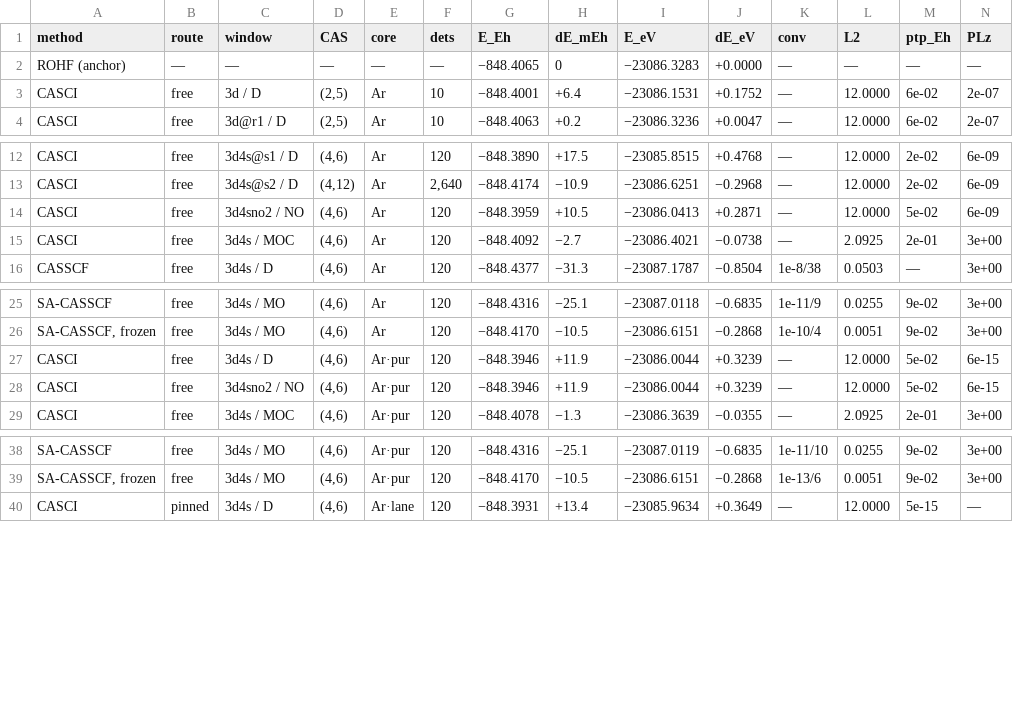
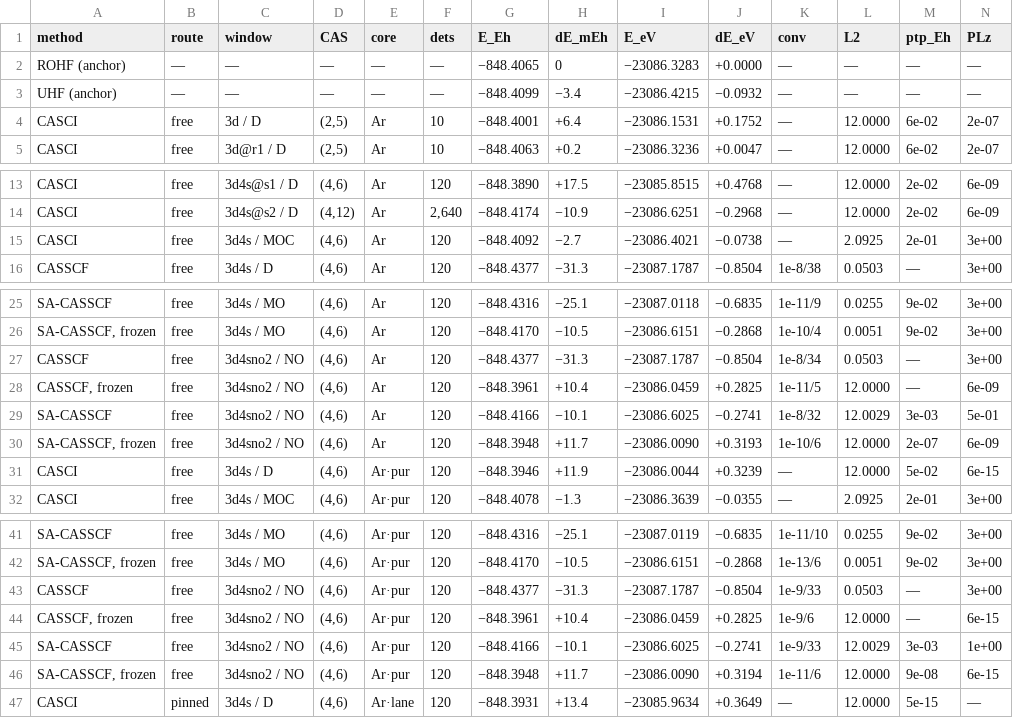
Before and after one commit to KashpurovichYuri/AtomPy, a CSV file: elements/Ti/TABLE.csv, drawn as a sheet; only a part is shown, gaps mark what is left out; removed rows and columns are numbered as before the commit, all else as after; rows hold the shown columns only; the diff names each change by its address in the sheet, - before the commit and + after, or states it on an @@ line.

Commit message:
the review-stage Sc table (the user's structure, final form): the NO CI row back out (energy-degenerate with D -- store-only) while the NO start's OPTIMIZER legs render with the controls (a legitimate start kind; Sc's sa-casscf no legs run at both ruler cores -- its CASSCF twins existed); CaseSpec.render_spans = the review-stage family filter (None = every family), Sc declared ('3d4s',) -- the table is the 3d4s window only (CAS(3,6) + the @s2 CAS(3,12)), the other spans rejoin as review proceeds; the store and the runs are untouched by it.  Sc's preamble rewritten compact to the reduced table (46 run rows).  THE STORE MERGE BUG found and fixed: regen's write REBUILT cells.json as {atom, rohf_energy, cells} -- silently dropping every other top-level record, which had DELETED the UHF anchors on Sc and Ti (U14e survived only because its regen errored before the write); the write now merges into the loaded store and Sc/Ti re-warmed bit-exact to their gates.  The Sc-based pins run with render_spans=None (the production declaration stays reduced; the pins prove the full ordering); the lane/diet/primary pins carry the final NO policy

```diff
--- a/elements/Ti/TABLE.csv
+++ b/elements/Ti/TABLE.csv
+row 3: UHF (anchor) | — | — | — | — | — | −848.4099 | −3.4 | −23086.4215 | −0.0932 | — | — | — | —
-row 14: CASCI | free | 3d4sno2 / NO | (4,6) | Ar | 120 | −848.3959 | +10.5 | −23086.0413 | +0.2871 | — | 12.0000 | 5e-02 | 6e-09
+row 27: CASSCF | free | 3d4sno2 / NO | (4,6) | Ar | 120 | −848.4377 | −31.3 | −23087.1787 | −0.8504 | 1e-8/34 | 0.0503 | — | 3e+00
+row 28: CASSCF, frozen | free | 3d4sno2 / NO | (4,6) | Ar | 120 | −848.3961 | +10.4 | −23086.0459 | +0.2825 | 1e-11/5 | 12.0000 | — | 6e-09
+row 29: SA-CASSCF | free | 3d4sno2 / NO | (4,6) | Ar | 120 | −848.4166 | −10.1 | −23086.6025 | −0.2741 | 1e-8/32 | 12.0029 | 3e-03 | 5e-01
+row 30: SA-CASSCF, frozen | free | 3d4sno2 / NO | (4,6) | Ar | 120 | −848.3948 | +11.7 | −23086.0090 | +0.3193 | 1e-10/6 | 12.0000 | 2e-07 | 6e-09
-row 28: CASCI | free | 3d4sno2 / NO | (4,6) | Ar·pur | 120 | −848.3946 | +11.9 | −23086.0044 | +0.3239 | — | 12.0000 | 5e-02 | 6e-15
+row 43: CASSCF | free | 3d4sno2 / NO | (4,6) | Ar·pur | 120 | −848.4377 | −31.3 | −23087.1787 | −0.8504 | 1e-9/33 | 0.0503 | — | 3e+00
+row 44: CASSCF, frozen | free | 3d4sno2 / NO | (4,6) | Ar·pur | 120 | −848.3961 | +10.4 | −23086.0459 | +0.2825 | 1e-9/6 | 12.0000 | — | 6e-15
+row 45: SA-CASSCF | free | 3d4sno2 / NO | (4,6) | Ar·pur | 120 | −848.4166 | −10.1 | −23086.6025 | −0.2741 | 1e-9/33 | 12.0029 | 3e-03 | 1e+00
+row 46: SA-CASSCF, frozen | free | 3d4sno2 / NO | (4,6) | Ar·pur | 120 | −848.3948 | +11.7 | −23086.0090 | +0.3194 | 1e-11/6 | 12.0000 | 9e-08 | 6e-15
```
Also changed, not shown: elements/C/TABLE.csv, elements/Sc-unc/TABLE.csv, 16 other files.
